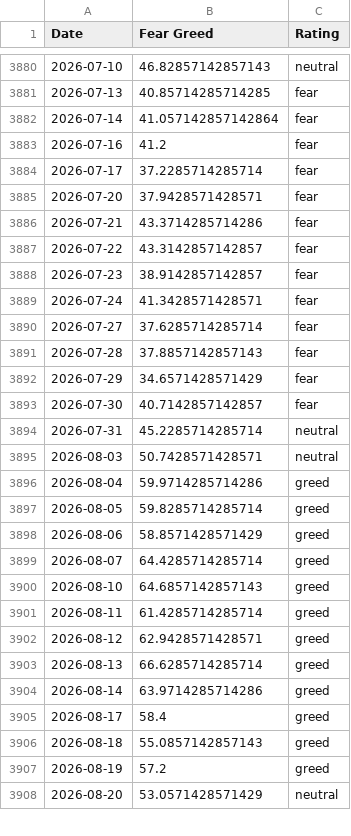
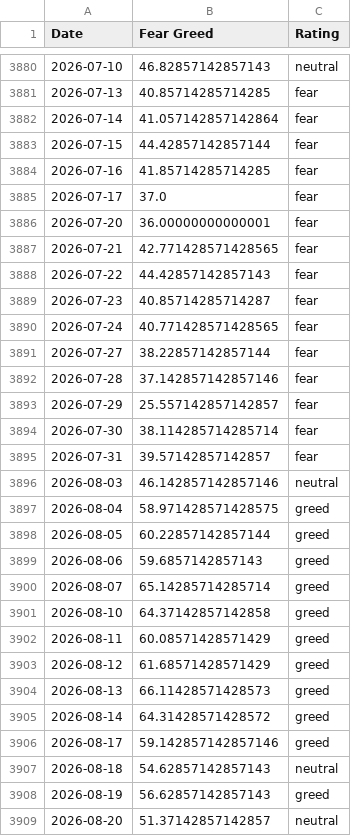
Before and after one commit to Liu6ww/fear-greed-seed, a CSV file: seeds/fear_greed/fear-greed.csv, drawn as a sheet; only a part is shown, gaps mark what is left out; the diff covers the shown part only.

```diff
--- a/seeds/fear_greed/fear-greed.csv
+++ b/seeds/fear_greed/fear-greed.csv
@@ -3882,27 +3882,28 @@ Date,Fear Greed,Rating
 2026-07-14,41.057142857142864,fear
-2026-07-16,41.2,fear
-2026-07-17,37.2285714285714,fear
-2026-07-20,37.9428571428571,fear
-2026-07-21,43.3714285714286,fear
-2026-07-22,43.3142857142857,fear
-2026-07-23,38.9142857142857,fear
-2026-07-24,41.3428571428571,fear
-2026-07-27,37.6285714285714,fear
-2026-07-28,37.8857142857143,fear
-2026-07-29,34.6571428571429,fear
-2026-07-30,40.7142857142857,fear
-2026-07-31,45.2285714285714,neutral
-2026-08-03,50.7428571428571,neutral
-2026-08-04,59.9714285714286,greed
-2026-08-05,59.8285714285714,greed
-2026-08-06,58.8571428571429,greed
-2026-08-07,64.4285714285714,greed
-2026-08-10,64.6857142857143,greed
-2026-08-11,61.4285714285714,greed
-2026-08-12,62.9428571428571,greed
-2026-08-13,66.6285714285714,greed
-2026-08-14,63.9714285714286,greed
-2026-08-17,58.4,greed
-2026-08-18,55.0857142857143,greed
-2026-08-19,57.2,greed
-2026-08-20,53.0571428571429,neutral
+2026-07-15,44.42857142857144,fear
+2026-07-16,41.85714285714285,fear
+2026-07-17,37.0,fear
+2026-07-20,36.00000000000001,fear
+2026-07-21,42.771428571428565,fear
+2026-07-22,44.42857142857143,fear
+2026-07-23,40.85714285714287,fear
+2026-07-24,40.771428571428565,fear
+2026-07-27,38.22857142857144,fear
+2026-07-28,37.142857142857146,fear
+2026-07-29,25.557142857142857,fear
+2026-07-30,38.114285714285714,fear
+2026-07-31,39.57142857142857,fear
+2026-08-03,46.142857142857146,neutral
+2026-08-04,58.971428571428575,greed
+2026-08-05,60.22857142857144,greed
+2026-08-06,59.6857142857143,greed
+2026-08-07,65.14285714285714,greed
+2026-08-10,64.37142857142858,greed
+2026-08-11,60.08571428571429,greed
+2026-08-12,61.68571428571429,greed
+2026-08-13,66.11428571428573,greed
+2026-08-14,64.31428571428572,greed
+2026-08-17,59.142857142857146,greed
+2026-08-18,54.62857142857143,neutral
+2026-08-19,56.62857142857143,greed
+2026-08-20,51.37142857142857,neutral
```
Also changed, not shown: 1 added row and 17 edited cells elsewhere in this file.
